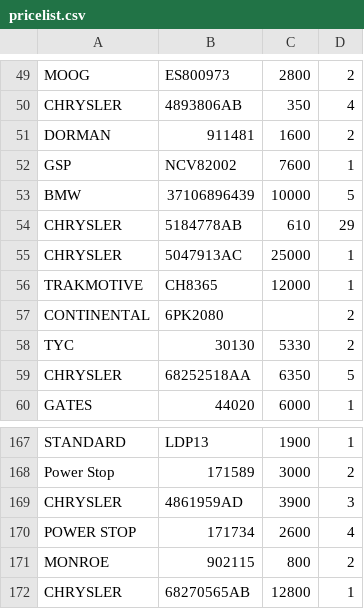
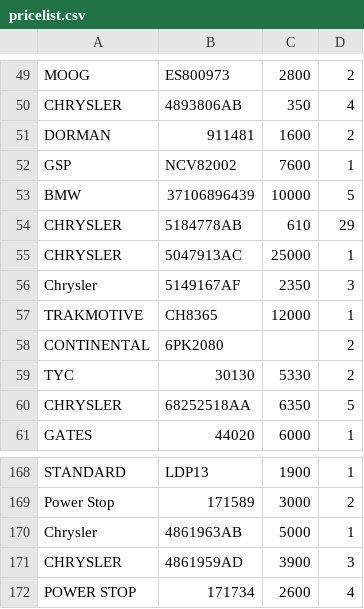
Before and after one commit to xvalikan/avtopro-pricelist, a CSV file: pricelist.csv, drawn as a sheet; only a part is shown, gaps mark what is left out; the shorter side is filled out with more unchanged rows.

```diff
--- a/pricelist.csv
+++ b/pricelist.csv
@@ -55,2 +55,3 @@ CHRYSLER;5184778AB;610;29
 CHRYSLER;5047913AC;25000;1
+Chrysler;5149167AF;2350;3
 TRAKMOTIVE;CH8365;12000;1
@@ -168,2 +169,3 @@ STANDARD;LDP13;1900;1
 Power Stop;171589;3000;2
+Chrysler;4861963AB;5000;1
 CHRYSLER;4861959AD;3900;3
```
